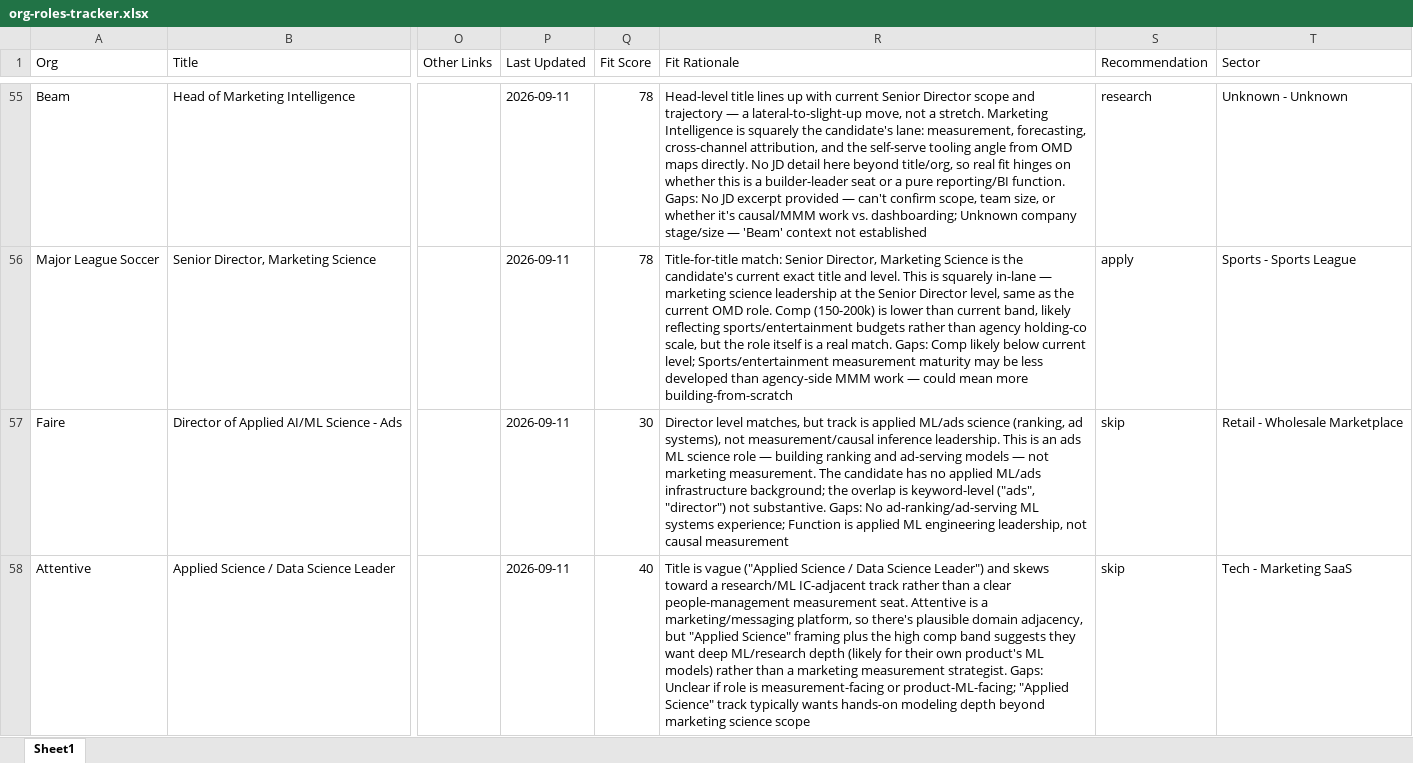
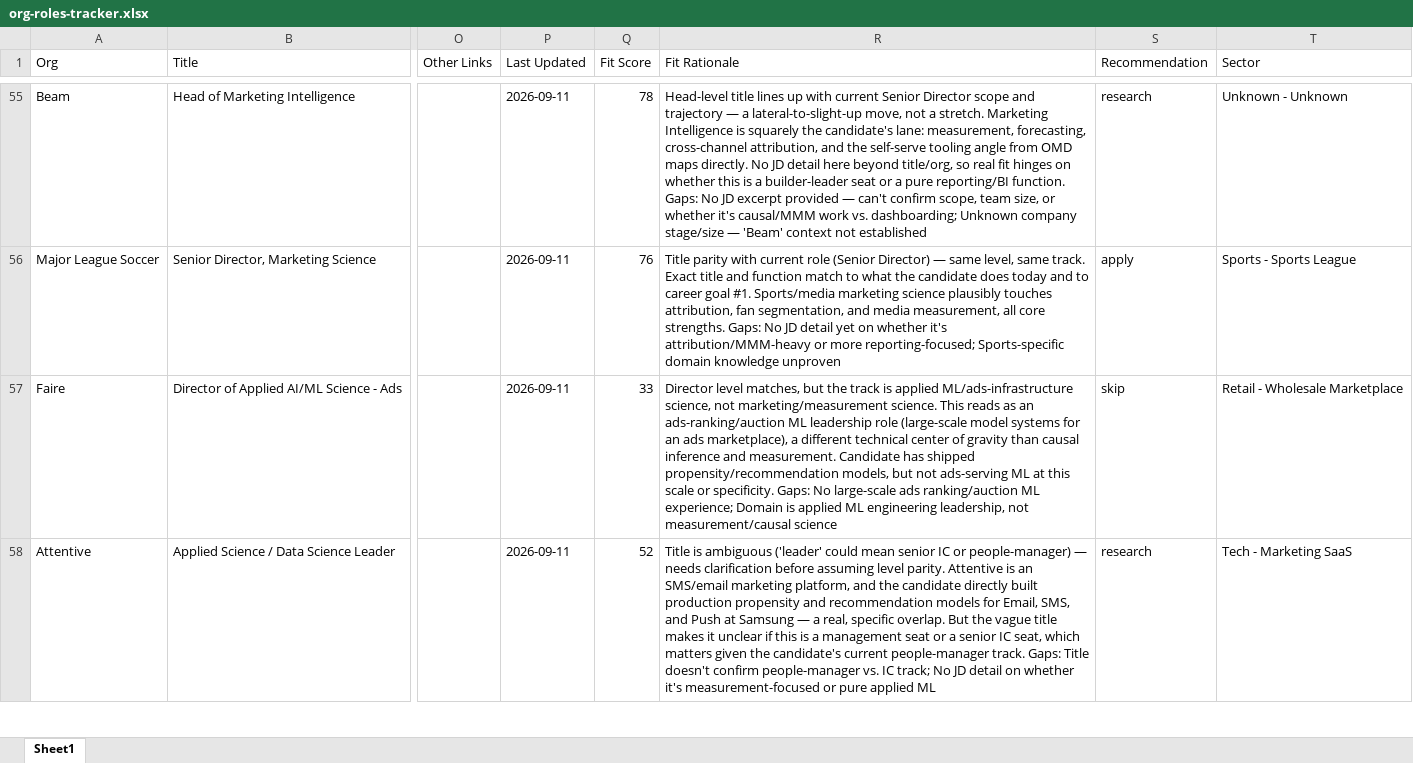
Before and after one commit to jeffreyparks/mission-control, an Excel workbook: artifacts/jobs/org-roles-tracker.xlsx, sheet Sheet1, drawn as a sheet; only a part is shown, gaps mark what is left out; values as stored, in another font and other column widths than the file's, no borders; the diff covers the shown part only; the diff names each change by its address in the sheet, - before the commit and + after, or states it on an @@ line.

Commit message:
chore(artifacts): rebuild after fit-fingerprint fix (one-time 58-role re-judge)
Migration to the new fingerprint scheme judged 58 roles once; verified a second run reuses all 471 at $0.

```diff
--- a/artifacts/jobs/org-roles-tracker.xlsx (sheet Sheet1)
+++ b/artifacts/jobs/org-roles-tracker.xlsx (sheet Sheet1)
-Q56 (Fit Score): 78
+Q56 (Fit Score): 76
-R56 (Fit Rationale): Title-for-title match: Senior Director, Marketing Science is the candidate's current exact title and level. This is squarely in-lane — marketing science leadership at the Senior Director level, same as the current OMD role. Comp (150-200k) is lower than current band, likely reflecting sports/entertainment budgets rather than agency holding-co scale, but the role itself is a real match. Gaps: Comp likely below current level; Sports/entertainment measurement maturity may be less developed than agency-side MMM work — could mean more building-from-scratch
+R56 (Fit Rationale): Title parity with current role (Senior Director) — same level, same track. Exact title and function match to what the candidate does today and to career goal #1. Sports/media marketing science plausibly touches attribution, fan segmentation, and media measurement, all core strengths. Gaps: No JD detail yet on whether it's attribution/MMM-heavy or more reporting-focused; Sports-specific domain knowledge unproven
-Q57 (Fit Score): 30
+Q57 (Fit Score): 33
-R57 (Fit Rationale): …matches, but track is applied ML/ads science (ranking, ad systems), not measurement/causal inference leadership. This is an ads ML science role — building ranking and ad-serving models — not marketing measurement. The candidate has no applied ML/ads infrastructure background; the overlap is keyword-level ("ads", "director") not substantive. Gaps: No ad-ranking/ad-serving ML systems experience; Function is applied ML engineering leadership, not causal measurement
+R57 (Fit Rationale): …matches, but the track is applied ML/ads-infrastructure science, not marketing/measurement science. This reads as an ads-ranking/auction ML leadership role (large-scale model systems for an ads marketplace), a different technical center of gravity than causal inference and measurement. Candidate has shipped propensity/recommendation models, but not ads-serving ML at this scale or specificity. Gaps: No large-scale ads ranking/auction ML experience; Domain is applied ML engineering leadership, not measurement/causal science
-Q58 (Fit Score): 40
+Q58 (Fit Score): 52
-R58 (Fit Rationale): Title is vague ("Applied Science / Data Science Leader") and skews toward a research/ML IC-adjacent track rather than a clear people-management measurement seat. Attentive is a marketing/messaging platform, so there's plausible domain adjacency, but "Applied Science" framing plus the high comp band suggests they want deep ML/research depth (likely for their own product's ML models) rather than a marketing measurement strategist. Gaps: Unclear if role is measurement-facing or product-ML-facing; "Applied Science" track typically wants hands-on modeling depth beyond marketing science scope
+R58 (Fit Rationale): Title is ambiguous ('leader' could mean senior IC or people-manager) — needs clarification before assuming level parity. Attentive is an SMS/email marketing platform, and the candidate directly built production propensity and recommendation models for Email, SMS, and Push at Samsung — a real, specific overlap. But the vague title makes it unclear if this is a management seat or a senior IC seat, which matters given the candidate's current people-manager track. Gaps: Title doesn't confirm people-manager vs. IC track; No JD detail on whether it's measurement-focused or pure applied ML
-S58 (Recommendation): skip
+S58 (Recommendation): research
```
Also changed, not shown: 71 edited cells elsewhere in this sheet, 3 other files.
